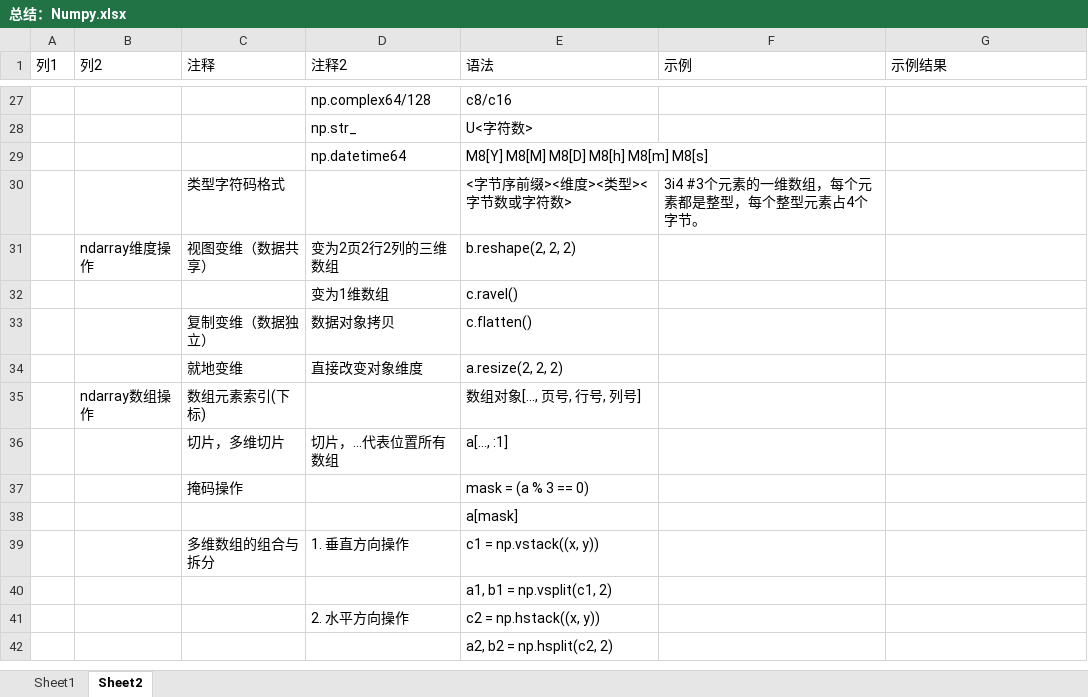
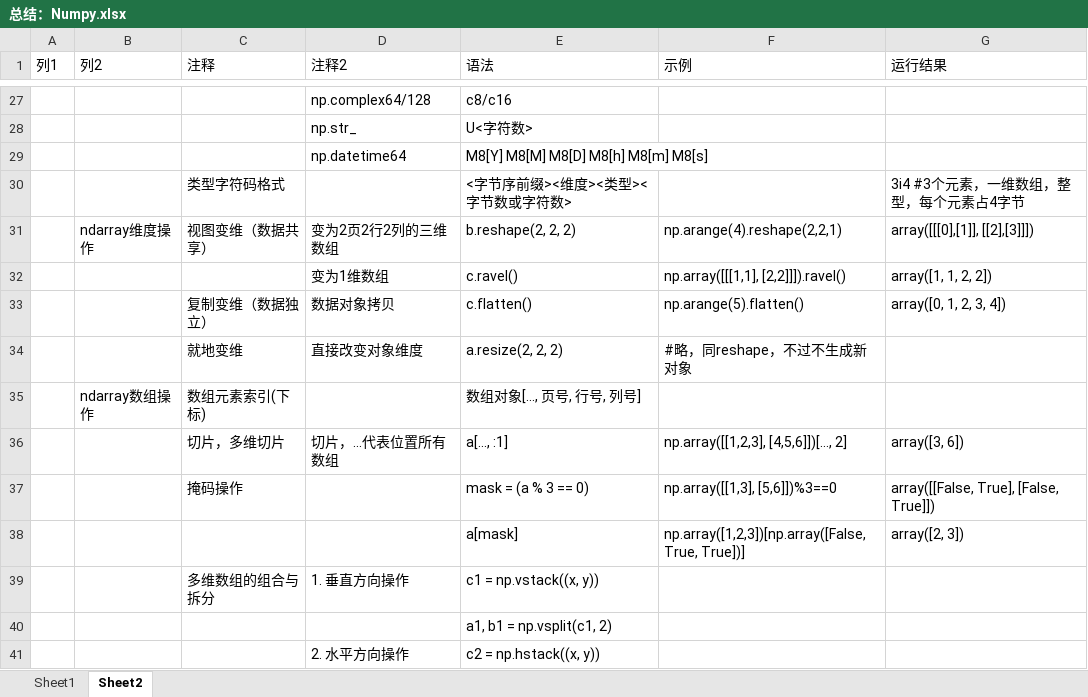
Before and after one commit to wan230114/PythonNote, an Excel workbook: 01.Datascience/总结：Numpy.xlsx, sheet Sheet2, drawn as a sheet; only a part is shown, gaps mark what is left out; the shorter side is filled out with more unchanged rows; values as stored, in another font and other column widths than the file's, no borders; conditional formats and table styles not drawn; removed rows and columns are numbered as before the commit, all else as after; the diff covers the shown part only; the diff names each change by its address in the sheet, - before the commit and + after, or states it on an @@ line.

```diff
--- a/01.Datascience/总结：Numpy.xlsx (sheet Sheet2)
+++ b/01.Datascience/总结：Numpy.xlsx (sheet Sheet2)
-G1: 示例结果
+G1: 运行结果
-F30 (示例): 3i4 #3个元素的一维数组，每个元素都是整型，每个整型元素占4个字节。
+F30 (示例): (empty)
-G30 (运行结果): (empty)
+G30 (运行结果): 3i4 #3个元素，一维数组，整型，每个元素占4字节
-F31 (示例): (empty)
+F31 (示例): np.arange(4).reshape(2,2,1)
-G31 (运行结果): (empty)
+G31 (运行结果): array([[[0],[1]], [[2],[3]]])
-F32 (示例): (empty)
+F32 (示例): np.array([[[1,1], [2,2]]]).ravel()
-G32 (运行结果): (empty)
+G32 (运行结果): array([1, 1, 2, 2])
-F33 (示例): (empty)
+F33 (示例): np.arange(5).flatten()
-G33 (运行结果): (empty)
+G33 (运行结果): array([0, 1, 2, 3, 4])
-F34 (示例): (empty)
+F34 (示例): #略，同reshape，不过不生成新对象
-F36 (示例): (empty)
+F36 (示例): np.array([[1,2,3], [4,5,6]])[..., 2]
-G36 (运行结果): (empty)
+G36 (运行结果): array([3, 6])
-F37 (示例): (empty)
+F37 (示例): np.array([[1,3], [5,6]])%3==0
-G37 (运行结果): (empty)
+G37 (运行结果): array([[False, True], [False, True]])
-row 38:  |  |  |  | a[mask]
+row 38:  |  |  |  | a[mask] | np.array([1,2,3])[np.array([False, True, True])] | array([2, 3])
```
Also changed, not shown: 10 added rows, 8 removed rows and 10 edited cells elsewhere in this sheet, 6 other files.
